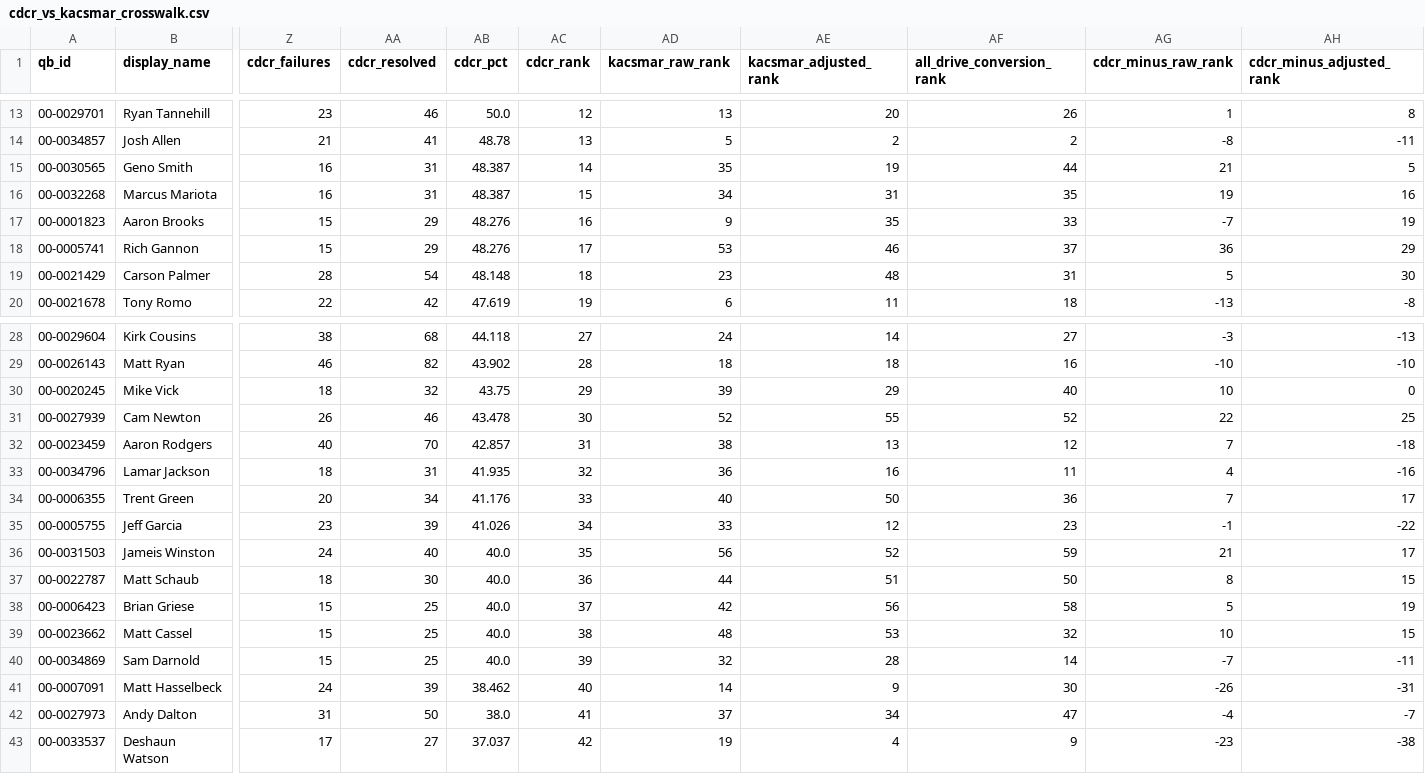
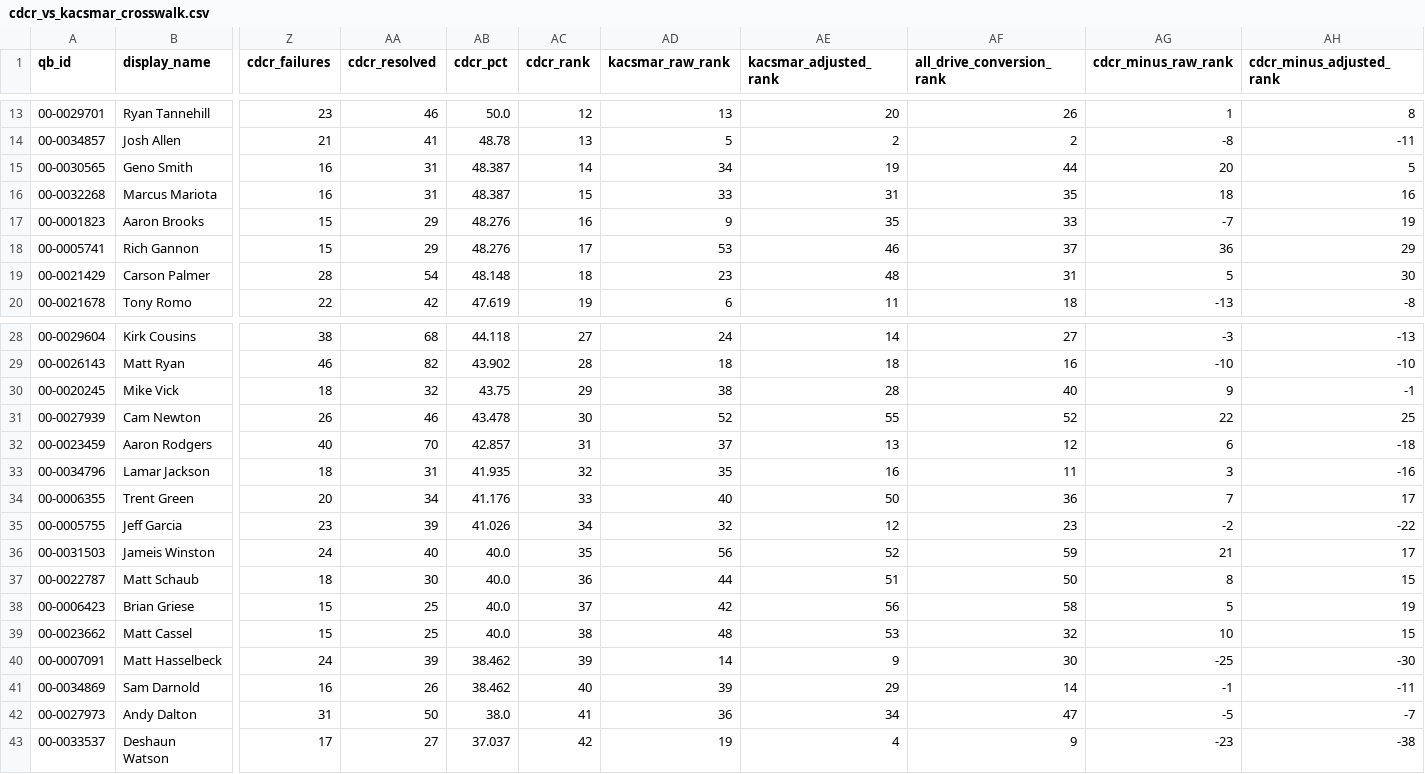
Before and after one commit to clutch-football-research/clutch-football-research.github.io, a CSV file: downloads/cdcr_vs_kacsmar_crosswalk.csv, drawn as a sheet; only a part is shown, gaps mark what is left out; removed rows and columns are numbered as before the commit, all else as after; rows hold the shown columns only; the diff names each change by its address in the sheet, - before the commit and + after, or states it on an @@ line.

```diff
--- a/downloads/cdcr_vs_kacsmar_crosswalk.csv
+++ b/downloads/cdcr_vs_kacsmar_crosswalk.csv
-AD15 (kacsmar_raw_rank): 35
+AD15 (kacsmar_raw_rank): 34
-AG15 (cdcr_minus_raw_rank): 21
+AG15 (cdcr_minus_raw_rank): 20
-AD16 (kacsmar_raw_rank): 34
+AD16 (kacsmar_raw_rank): 33
-AG16 (cdcr_minus_raw_rank): 19
+AG16 (cdcr_minus_raw_rank): 18
-AD30 (kacsmar_raw_rank): 39
+AD30 (kacsmar_raw_rank): 38
-AE30 (kacsmar_adjusted_rank): 29
+AE30 (kacsmar_adjusted_rank): 28
-AG30 (cdcr_minus_raw_rank): 10
+AG30 (cdcr_minus_raw_rank): 9
-AH30 (cdcr_minus_adjusted_rank): 0
+AH30 (cdcr_minus_adjusted_rank): -1
-AD32 (kacsmar_raw_rank): 38
+AD32 (kacsmar_raw_rank): 37
-AG32 (cdcr_minus_raw_rank): 7
+AG32 (cdcr_minus_raw_rank): 6
-AD33 (kacsmar_raw_rank): 36
+AD33 (kacsmar_raw_rank): 35
-AG33 (cdcr_minus_raw_rank): 4
+AG33 (cdcr_minus_raw_rank): 3
-AD35 (kacsmar_raw_rank): 33
+AD35 (kacsmar_raw_rank): 32
-AG35 (cdcr_minus_raw_rank): -1
+AG35 (cdcr_minus_raw_rank): -2
-row 40: 00-0034869 | Sam Darnold | 15 | 25 | 40.0 | 39 | 32 | 28 | 14 | -7 | -11
-AC40 (cdcr_rank): 40
+AC40 (cdcr_rank): 39
-AG40 (cdcr_minus_raw_rank): -26
+AG40 (cdcr_minus_raw_rank): -25
-AH40 (cdcr_minus_adjusted_rank): -31
+AH40 (cdcr_minus_adjusted_rank): -30
+row 41: 00-0034869 | Sam Darnold | 16 | 26 | 38.462 | 40 | 39 | 29 | 14 | -1 | -11
-AD42 (kacsmar_raw_rank): 37
+AD42 (kacsmar_raw_rank): 36
-AG42 (cdcr_minus_raw_rank): -4
+AG42 (cdcr_minus_raw_rank): -5
```
Also changed, not shown: downloads/cdcr_decisions.csv, downloads/clutch_response_events.csv, 19 other files.
